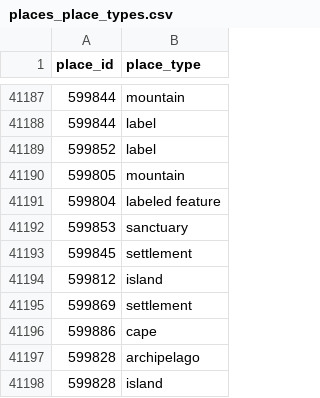
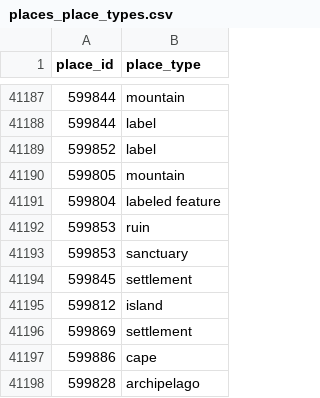
Before and after one commit to isawnyu/pleiades.datasets, a CSV file: data/gis/places_place_types.csv, drawn as a sheet; only a part is shown, gaps mark what is left out; the shorter side is filled out with more unchanged rows; the diff names each change by its address in the sheet, - before the commit and + after, or states it on an @@ line.

Commit message:
updated gis package

```diff
--- a/data/gis/places_place_types.csv
+++ b/data/gis/places_place_types.csv
+row 41192: 599853 | ruin
```
